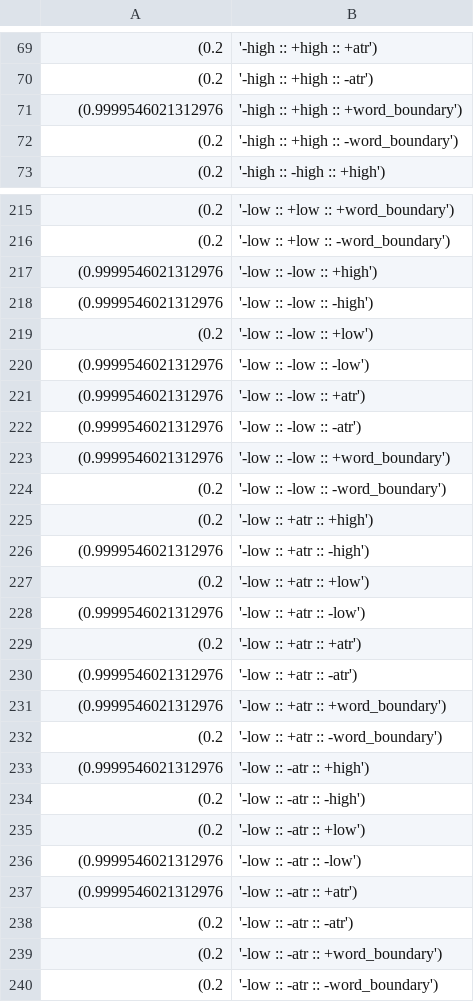
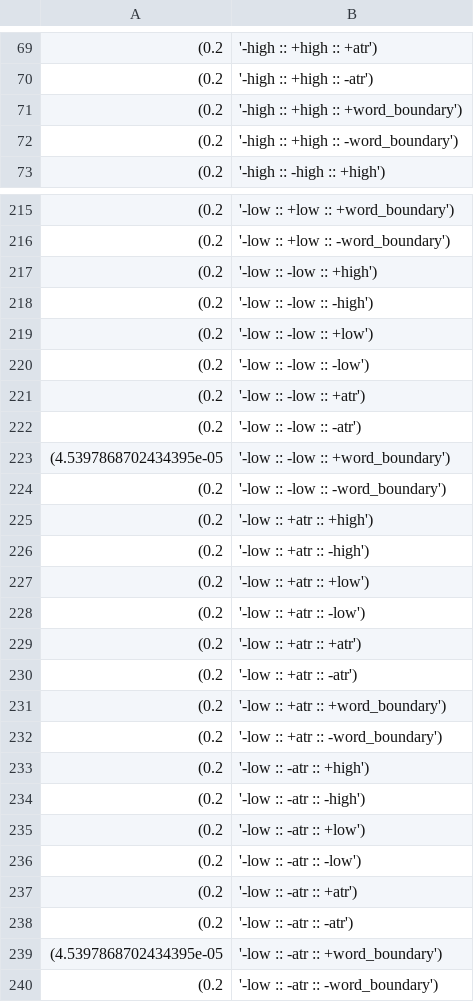
Before and after one commit to jacobandreas/lm-informants, a CSV file: all_features_log.csv, drawn as a sheet; only a part is shown, gaps mark what is left out; the diff covers the shown part only.

```diff
--- a/all_features_log.csv
+++ b/all_features_log.csv
@@ -70,3 +70,3 @@
 (0.2, '-high :: +high :: -atr')
-(0.9999546021312976, '-high :: +high :: +word_boundary')
+(0.2, '-high :: +high :: +word_boundary')
 (0.2, '-high :: +high :: -word_boundary')
@@ -216,25 +216,25 @@
 (0.2, '-low :: +low :: -word_boundary')
-(0.9999546021312976, '-low :: -low :: +high')
-(0.9999546021312976, '-low :: -low :: -high')
+(0.2, '-low :: -low :: +high')
+(0.2, '-low :: -low :: -high')
 (0.2, '-low :: -low :: +low')
-(0.9999546021312976, '-low :: -low :: -low')
-(0.9999546021312976, '-low :: -low :: +atr')
-(0.9999546021312976, '-low :: -low :: -atr')
-(0.9999546021312976, '-low :: -low :: +word_boundary')
+(0.2, '-low :: -low :: -low')
+(0.2, '-low :: -low :: +atr')
+(0.2, '-low :: -low :: -atr')
+(4.5397868702434395e-05, '-low :: -low :: +word_boundary')
 (0.2, '-low :: -low :: -word_boundary')
 (0.2, '-low :: +atr :: +high')
-(0.9999546021312976, '-low :: +atr :: -high')
+(0.2, '-low :: +atr :: -high')
 (0.2, '-low :: +atr :: +low')
-(0.9999546021312976, '-low :: +atr :: -low')
+(0.2, '-low :: +atr :: -low')
 (0.2, '-low :: +atr :: +atr')
-(0.9999546021312976, '-low :: +atr :: -atr')
-(0.9999546021312976, '-low :: +atr :: +word_boundary')
+(0.2, '-low :: +atr :: -atr')
+(0.2, '-low :: +atr :: +word_boundary')
 (0.2, '-low :: +atr :: -word_boundary')
-(0.9999546021312976, '-low :: -atr :: +high')
+(0.2, '-low :: -atr :: +high')
 (0.2, '-low :: -atr :: -high')
 (0.2, '-low :: -atr :: +low')
-(0.9999546021312976, '-low :: -atr :: -low')
-(0.9999546021312976, '-low :: -atr :: +atr')
+(0.2, '-low :: -atr :: -low')
+(0.2, '-low :: -atr :: +atr')
 (0.2, '-low :: -atr :: -atr')
-(0.2, '-low :: -atr :: +word_boundary')
+(4.5397868702434395e-05, '-low :: -atr :: +word_boundary')
 (0.2, '-low :: -atr :: -word_boundary')
```
Also changed, not shown: 68 edited cells elsewhere in this file, 4 other files.
